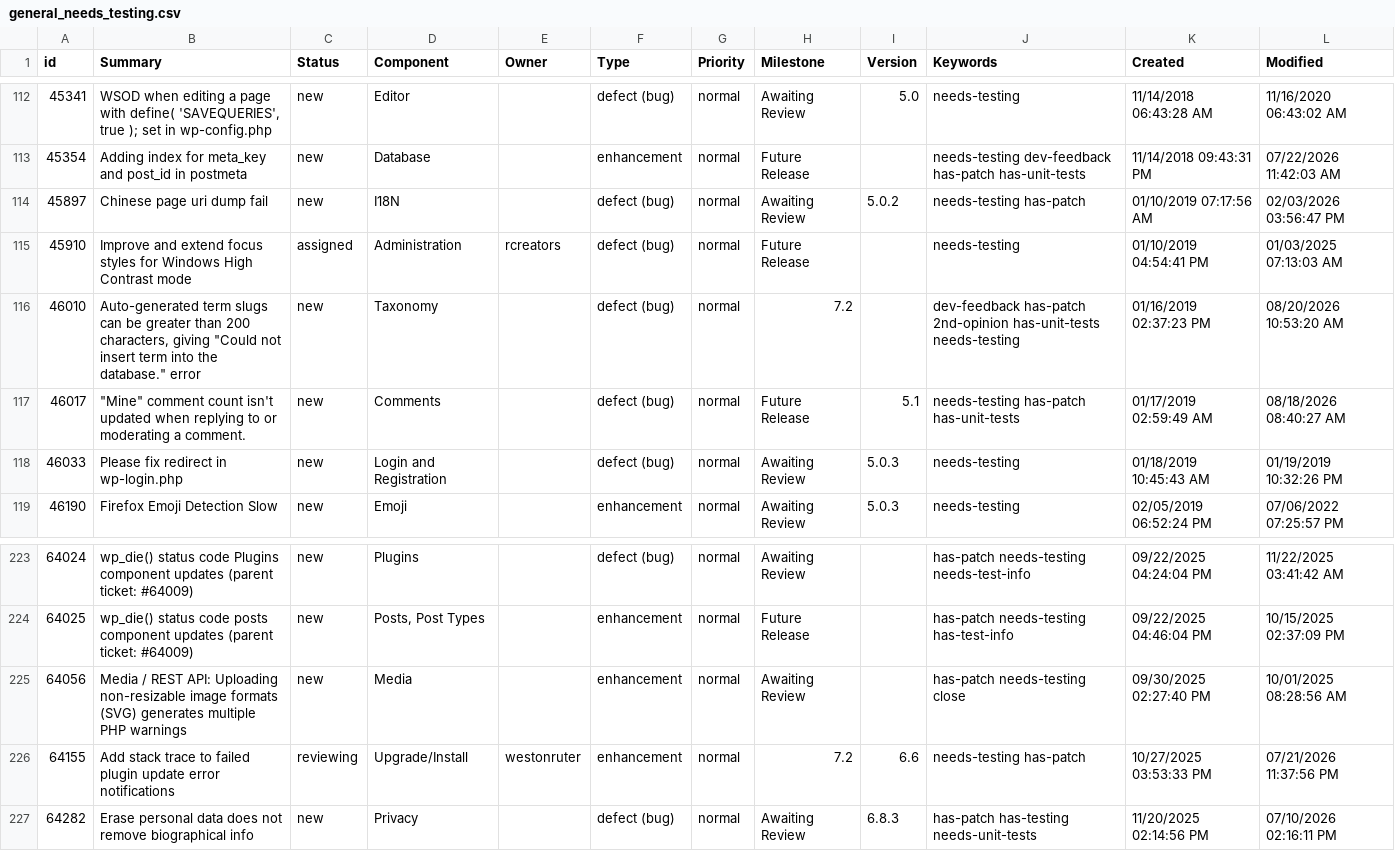
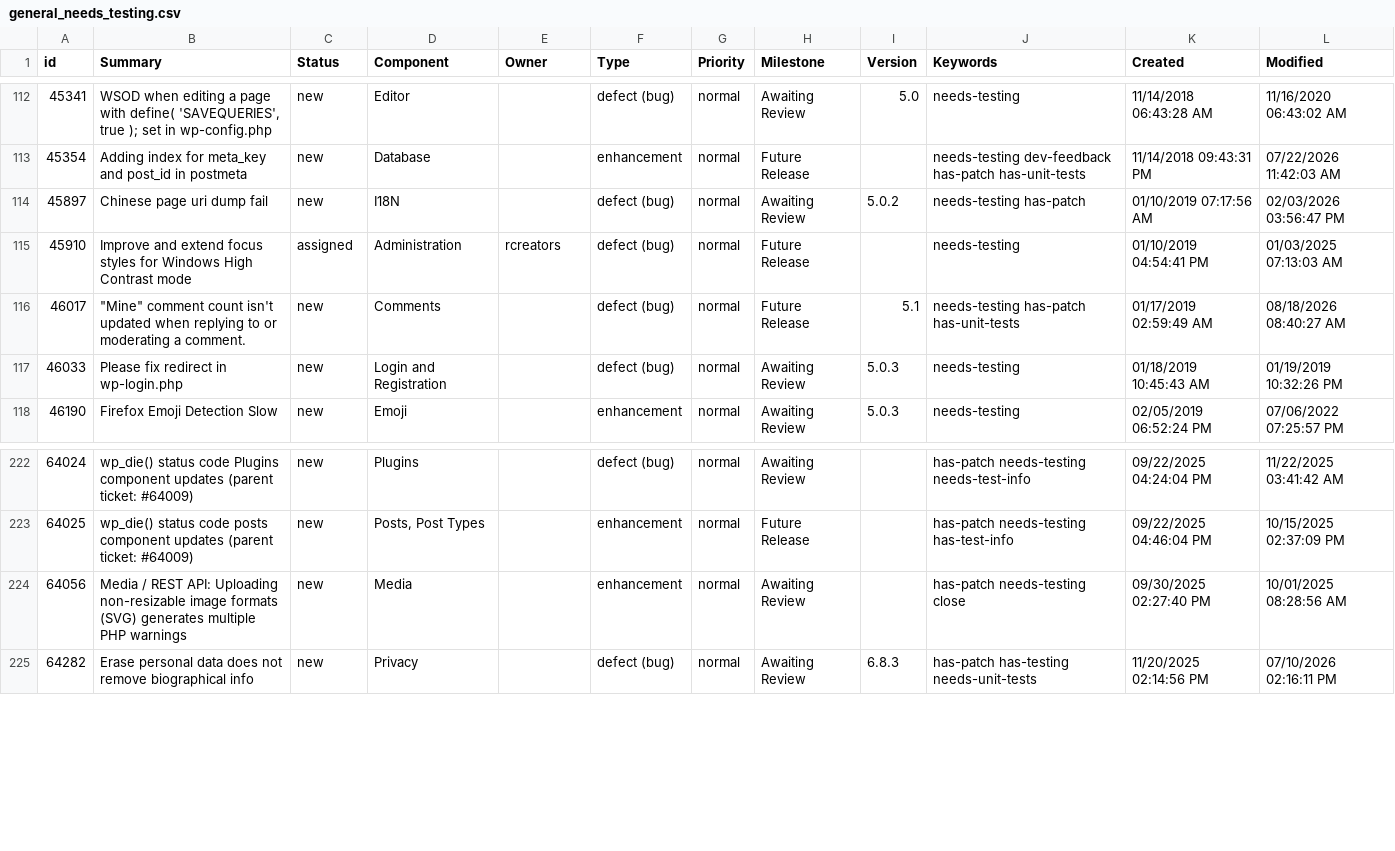
Before and after one commit to jamesbregenzer/wp-core-radar, a CSV file: data/raw/manual/2026-08-23/general_needs_testing.csv, drawn as a sheet; only a part is shown, gaps mark what is left out; the diff names each change by its address in the sheet, - before the commit and + after, or states it on an @@ line.

Commit message:
Update radar data

```diff
--- a/data/raw/manual/2026-08-23/general_needs_testing.csv
+++ b/data/raw/manual/2026-08-23/general_needs_testing.csv
-row 116: 46010 | Auto-generated term slugs can be greater than 200 characters, giving "Could not insert term into the database." error | new | Taxonomy |  | defect (bug) | normal | 7.2 |  | dev-feedback has-patch 2nd-opinion has-unit-tests needs-testing | 01/16/2019 02:37:23 PM | 08/20/2026 10:53:20 AM
-row 226: 64155 | Add stack trace to failed plugin update error notifications | reviewing | Upgrade/Install | westonruter | enhancement | normal | 7.2 | 6.6 | needs-testing has-patch | 10/27/2025 03:53:33 PM | 07/21/2026 11:37:56 PM
```
Also changed, not shown: 5 other files.
